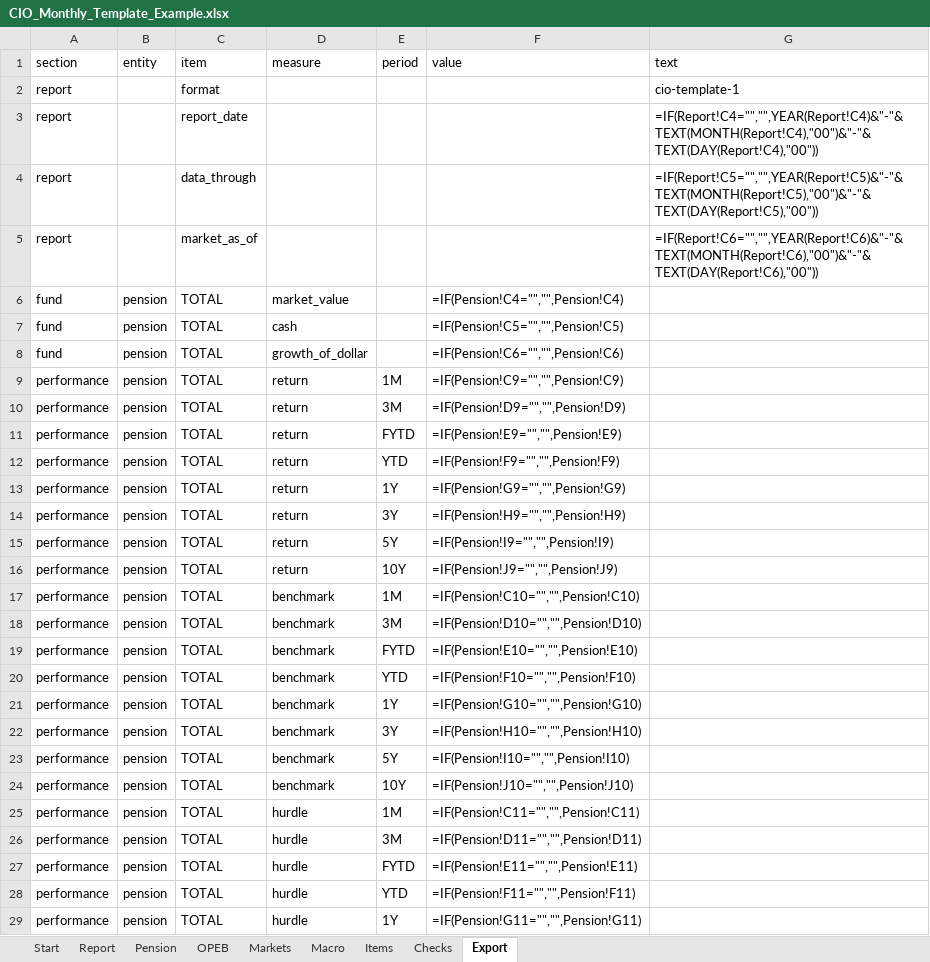
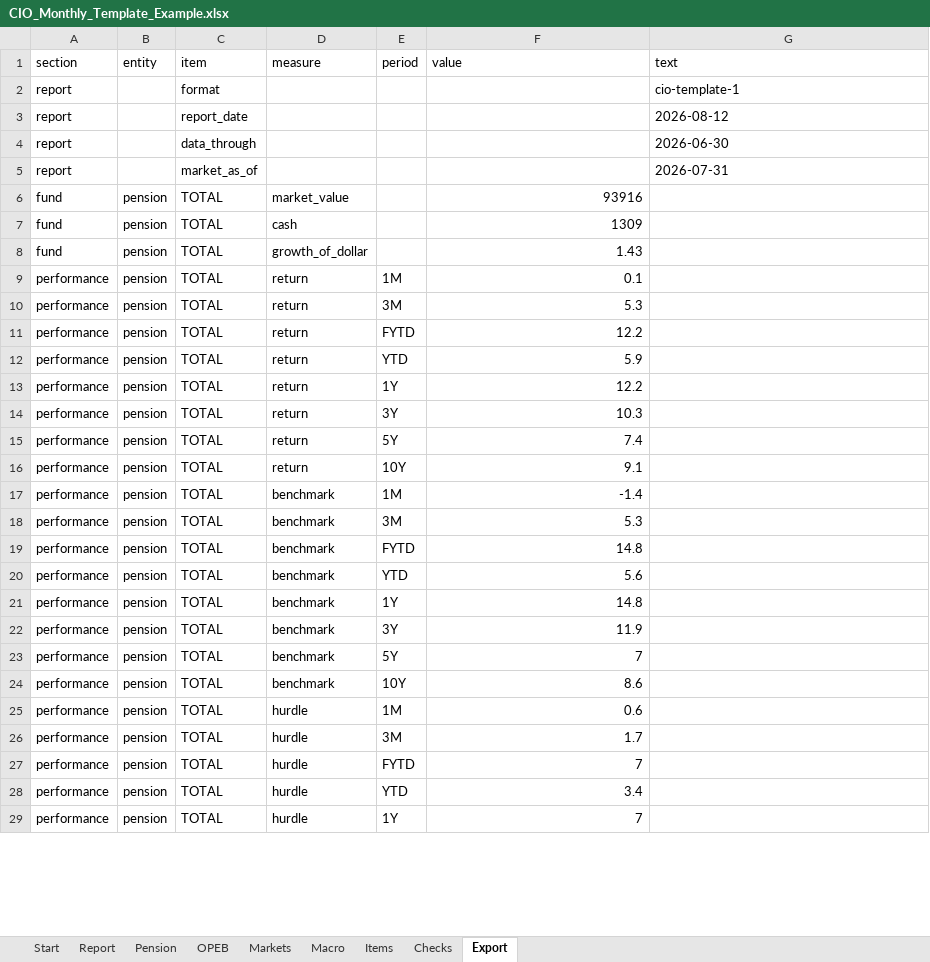
Before and after one commit to eswinra/portfolio-analytics-prototype, an Excel workbook: app/public/templates/CIO_Monthly_Template_Example.xlsx, sheet Export, drawn as a sheet; only a part is shown; values as stored, in another font and other column widths than the file's, no borders; formulas without a stored value are shown as written; the diff covers the shown part only; the diff names each change by its address in the sheet, - before the commit and + after, or states it on an @@ line.

```diff
--- a/app/public/templates/CIO_Monthly_Template_Example.xlsx (sheet Export)
+++ b/app/public/templates/CIO_Monthly_Template_Example.xlsx (sheet Export)
-G3 (text): =IF(Report!C4="","",YEAR(Report!C4)&"-"&TEXT(MONTH(Report!C4),"00")&"-"&TEXT(DAY(Report!C4),"00"))
+G3 (text): 2026-08-12
-G4 (text): =IF(Report!C5="","",YEAR(Report!C5)&"-"&TEXT(MONTH(Report!C5),"00")&"-"&TEXT(DAY(Report!C5),"00"))
+G4 (text): 2026-06-30
-G5 (text): =IF(Report!C6="","",YEAR(Report!C6)&"-"&TEXT(MONTH(Report!C6),"00")&"-"&TEXT(DAY(Report!C6),"00"))
+G5 (text): 2026-07-31
-F6 (value): =IF(Pension!C4="","",Pension!C4)
+F6 (value): 93916
-F7 (value): =IF(Pension!C5="","",Pension!C5)
+F7 (value): 1309
-F8 (value): =IF(Pension!C6="","",Pension!C6)
+F8 (value): 1.43
-F9 (value): =IF(Pension!C9="","",Pension!C9)
+F9 (value): 0.1
-F10 (value): =IF(Pension!D9="","",Pension!D9)
+F10 (value): 5.3
-F11 (value): =IF(Pension!E9="","",Pension!E9)
+F11 (value): 12.2
-F12 (value): =IF(Pension!F9="","",Pension!F9)
+F12 (value): 5.9
-F13 (value): =IF(Pension!G9="","",Pension!G9)
+F13 (value): 12.2
-F14 (value): =IF(Pension!H9="","",Pension!H9)
+F14 (value): 10.3
-F15 (value): =IF(Pension!I9="","",Pension!I9)
+F15 (value): 7.4
-F16 (value): =IF(Pension!J9="","",Pension!J9)
+F16 (value): 9.1
-F17 (value): =IF(Pension!C10="","",Pension!C10)
+F17 (value): -1.4
-F18 (value): =IF(Pension!D10="","",Pension!D10)
+F18 (value): 5.3
-F19 (value): =IF(Pension!E10="","",Pension!E10)
+F19 (value): 14.8
-F20 (value): =IF(Pension!F10="","",Pension!F10)
+F20 (value): 5.6
-F21 (value): =IF(Pension!G10="","",Pension!G10)
+F21 (value): 14.8
-F22 (value): =IF(Pension!H10="","",Pension!H10)
+F22 (value): 11.9
-F23 (value): =IF(Pension!I10="","",Pension!I10)
+F23 (value): 7
-F24 (value): =IF(Pension!J10="","",Pension!J10)
+F24 (value): 8.6
-F25 (value): =IF(Pension!C11="","",Pension!C11)
+F25 (value): 0.6
-F26 (value): =IF(Pension!D11="","",Pension!D11)
+F26 (value): 1.7
-F27 (value): =IF(Pension!E11="","",Pension!E11)
+F27 (value): 7
-F28 (value): =IF(Pension!F11="","",Pension!F11)
+F28 (value): 3.4
-F29 (value): =IF(Pension!G11="","",Pension!G11)
+F29 (value): 7
```
Also changed, not shown: 892 edited cells elsewhere in this sheet, sheet Checks, sheet OPEB, sheet Pension, 18 other files.
